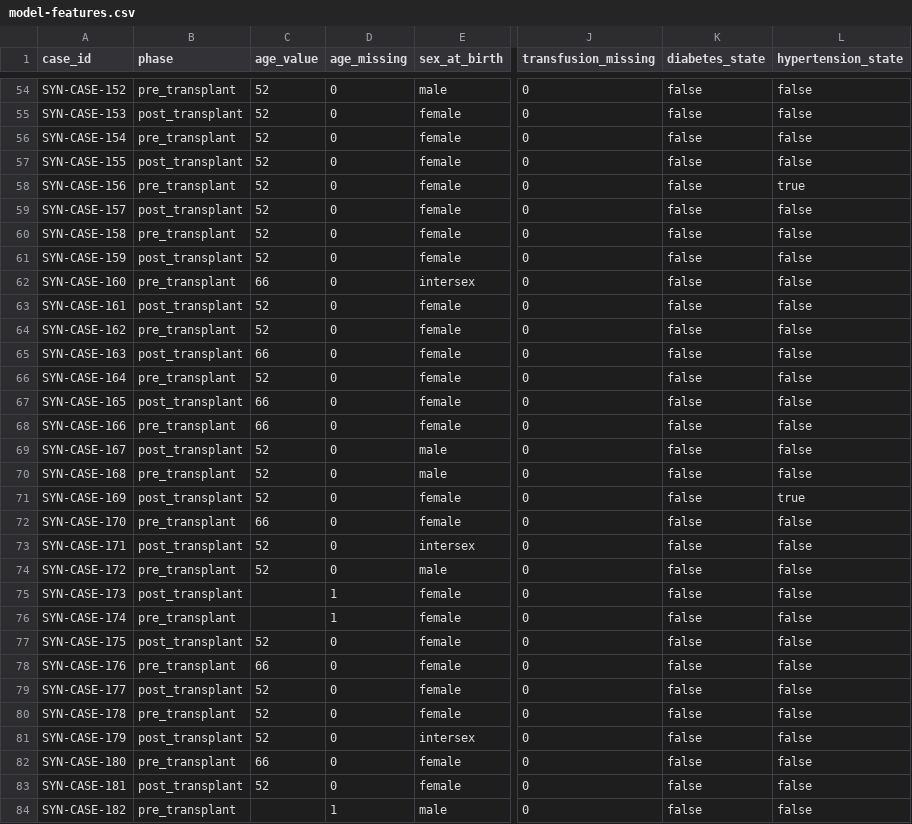
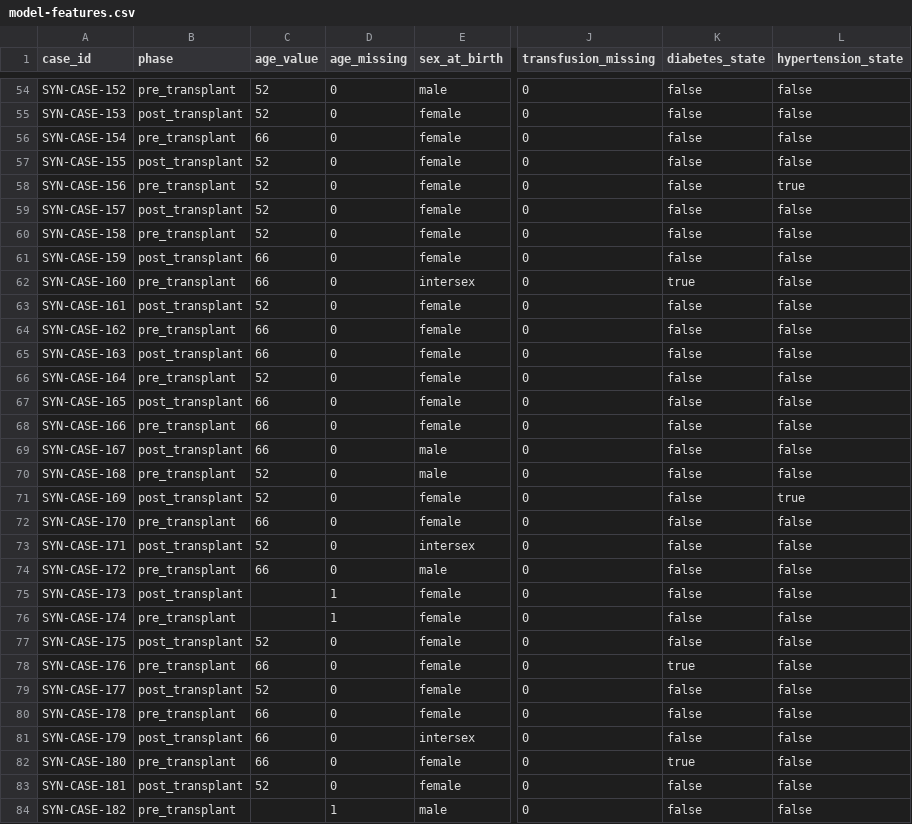
Before and after one commit to idris404/Hackathon-Adopt-AI, a CSV file: data-model/data/generated/model-features.csv, drawn as a sheet; only a part is shown, gaps mark what is left out; the diff covers the shown part only; the diff names each change by its address in the sheet, - before the commit and + after, or states it on an @@ line.

```diff
--- a/data-model/data/generated/model-features.csv
+++ b/data-model/data/generated/model-features.csv
-C56 (age_value): 52
+C56 (age_value): 66
-C61 (age_value): 52
+C61 (age_value): 66
-K62 (diabetes_state): false
+K62 (diabetes_state): true
-C64 (age_value): 52
+C64 (age_value): 66
-C69 (age_value): 52
+C69 (age_value): 66
-C74 (age_value): 52
+C74 (age_value): 66
-K78 (diabetes_state): false
+K78 (diabetes_state): true
-C80:C81 (age_value): 52
+C80:C81 (age_value): 66
-K82 (diabetes_state): false
+K82 (diabetes_state): true
```
Also changed, not shown: 15 edited cells elsewhere in this file, data-model/data/dictionary.csv, data-model/data/generated/simulation-labels.csv, 45 other files.
